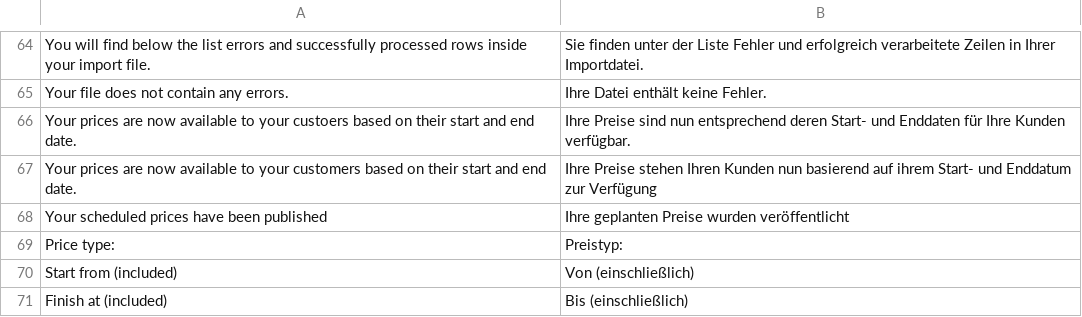
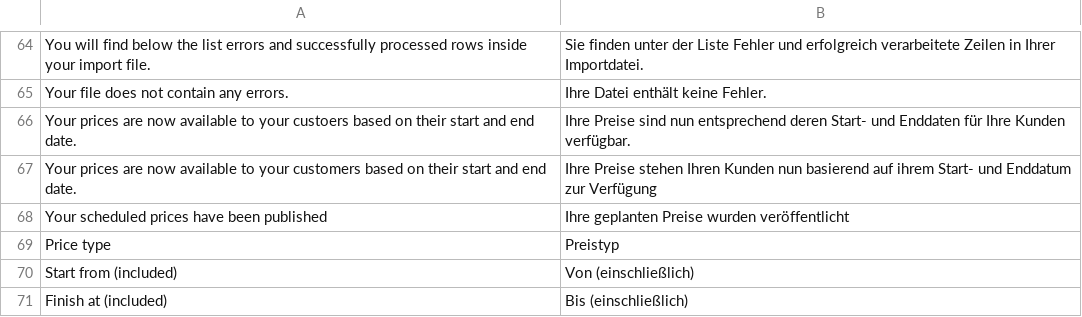
Before and after one commit to spryker/price-product-schedule-gui, a CSV file: data/translation/Zed/de_DE.csv, drawn as a sheet; only a part is shown, gaps mark what is left out; the diff names each change by its address in the sheet, - before the commit and + after, or states it on an @@ line.

Commit message:
PS-10063 Updated translations

```diff
--- a/data/translation/Zed/de_DE.csv
+++ b/data/translation/Zed/de_DE.csv
-A69: Price type:
+A69: Price type
-B69: Preistyp:
+B69: Preistyp
```
Also changed, not shown: data/translation/Zed/en_US.csv, 1 other file.
